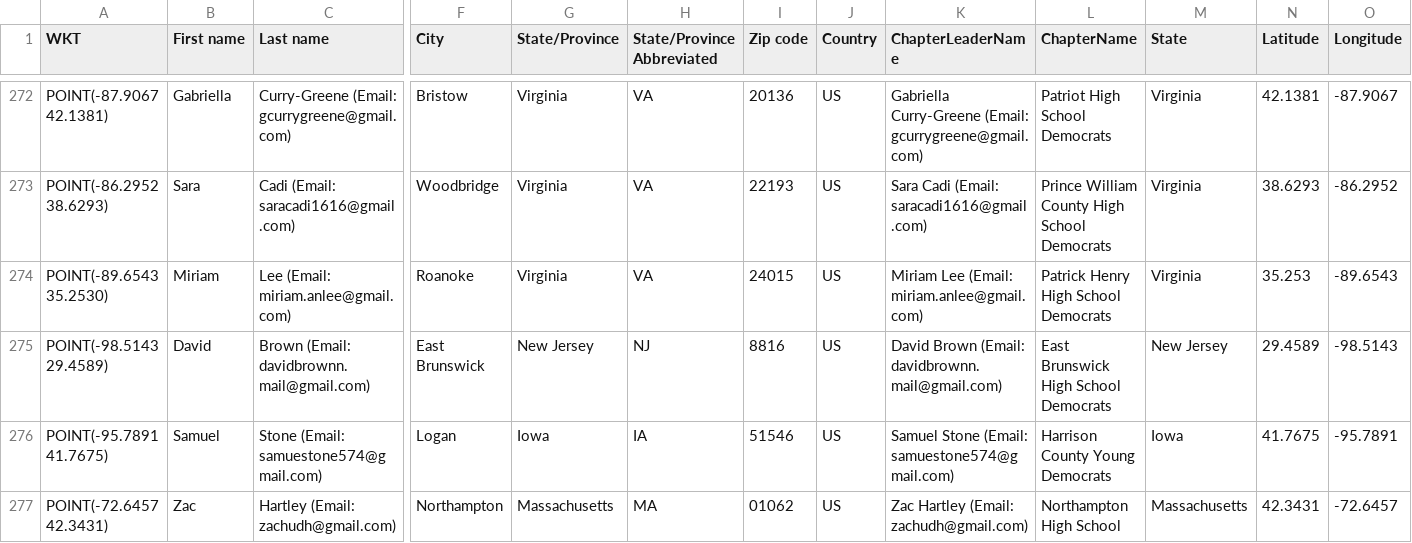
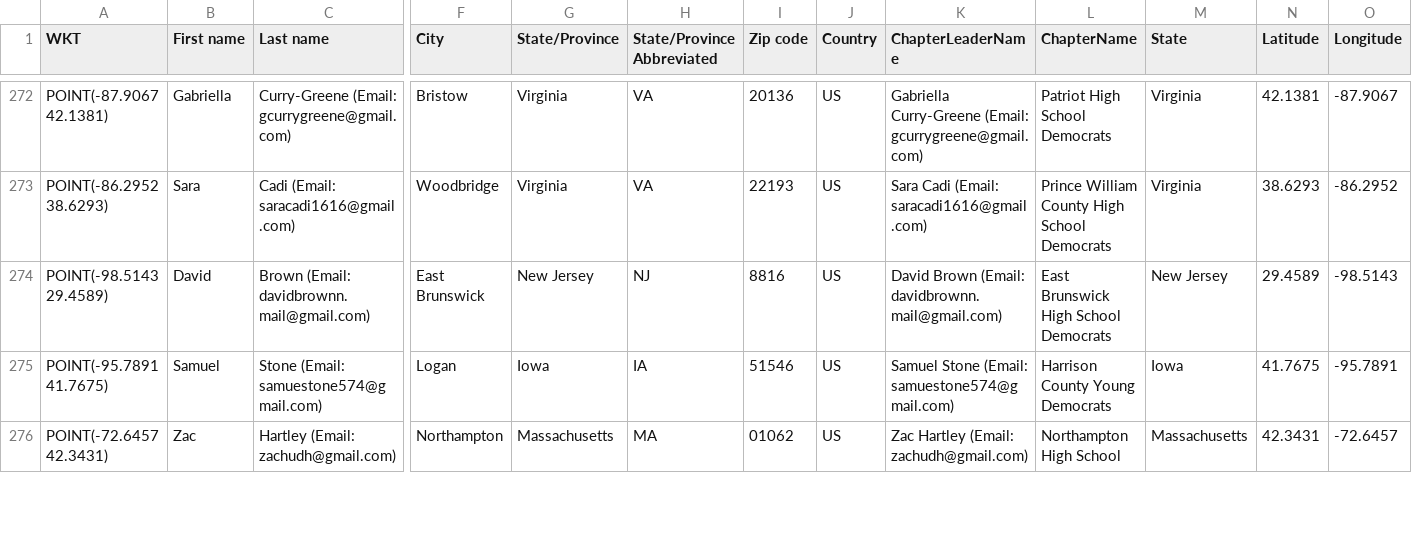
Before and after one commit to virajashivhare01/leaflet-mapFINAL, a CSV file: chapters.csv, drawn as a sheet; only a part is shown, gaps mark what is left out; rows hold the shown columns only; the diff names each change by its address in the sheet, - before the commit and + after, or states it on an @@ line.

Commit message:
Update chapters.csv

```diff
--- a/chapters.csv
+++ b/chapters.csv
-row 274: POINT(-89.6543 35.2530) | Miriam | Lee (Email: miriam.anlee@gmail.com) | Roanoke | Virginia | VA | 24015 | US | Miriam Lee (Email: miriam.anlee@gmail.com) | Patrick Henry High School Democrats | Virginia | 35.253 | -89.6543
```
